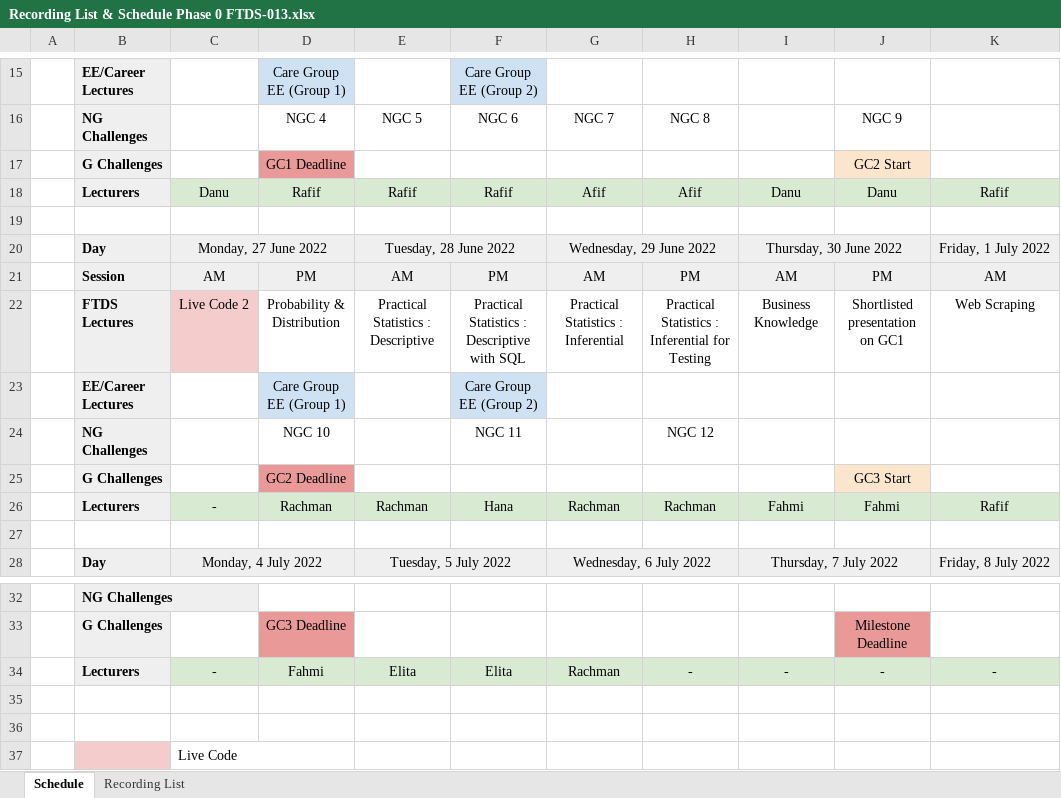
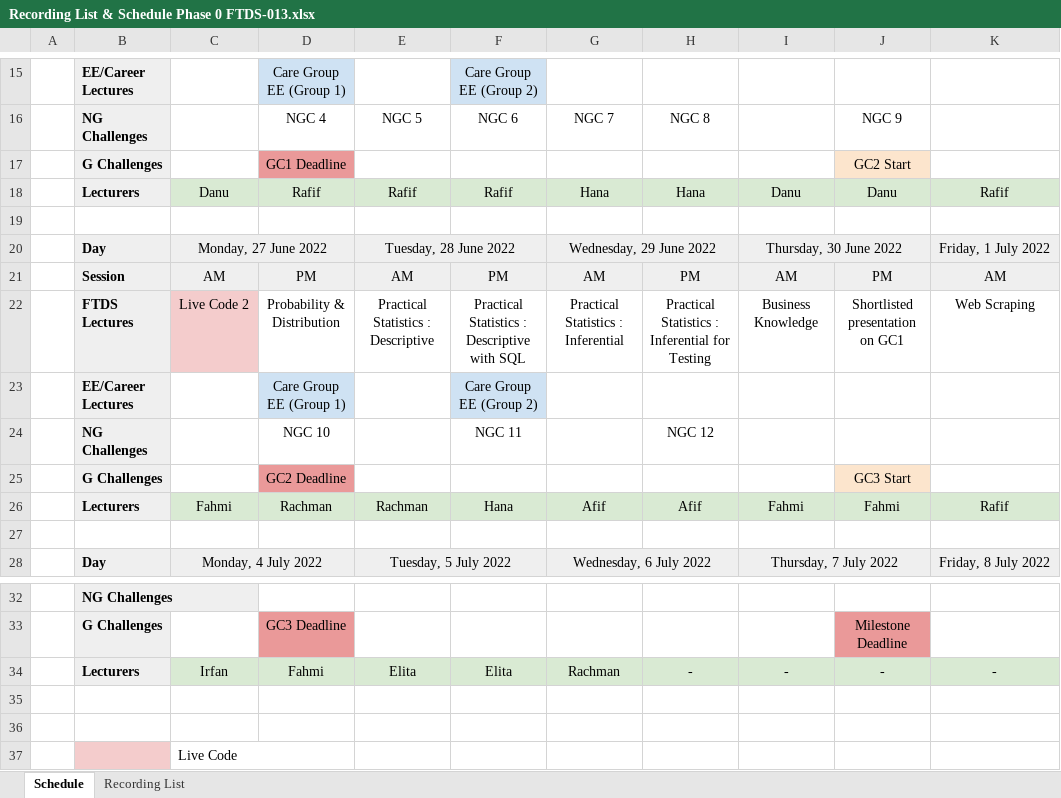
Before and after one commit to MNFakhri/Learning_Journals, an Excel workbook: fase_0/Recording List & Schedule Phase 0 FTDS-013.xlsx, sheet Schedule, drawn as a sheet; only a part is shown, gaps mark what is left out; values as stored, in another font and other column widths than the file's, no borders; charts and pictures not drawn; the diff names each change by its address in the sheet, - before the commit and + after, or states it on an @@ line.

```diff
--- a/fase_0/Recording List & Schedule Phase 0 FTDS-013.xlsx (sheet Schedule)
+++ b/fase_0/Recording List & Schedule Phase 0 FTDS-013.xlsx (sheet Schedule)
-G18: Afif
+G18: Hana
-H18: Afif
+H18: Hana
-C26: -
+C26: Fahmi
-G26: Rachman
+G26: Afif
-H26: Rachman
+H26: Afif
-C34: -
+C34: Irfan
```
Also changed, not shown: sheet Recording List, 28 other files.
